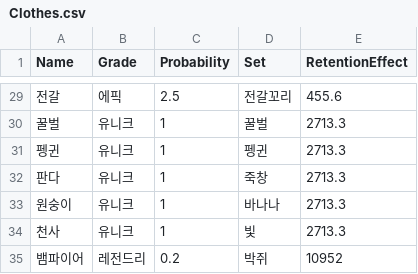
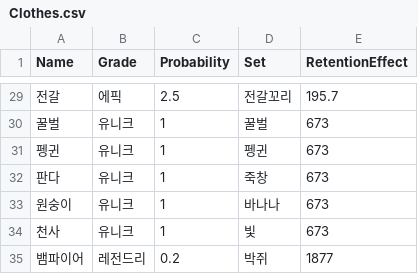
Before and after one commit to cccccdh/Growing-a-Cactus, a CSV file: Growing-a-Cactus/Assets/CSV/Clothes.csv, drawn as a sheet; only a part is shown, gaps mark what is left out; the diff covers the shown part only.

```diff
--- a/Growing-a-Cactus/Assets/CSV/Clothes.csv
+++ b/Growing-a-Cactus/Assets/CSV/Clothes.csv
@@ -29,7 +29,7 @@
-전갈,에픽,2.5,전갈꼬리,455.6
-꿀벌,유니크,1,꿀벌,2713.3
-펭귄,유니크,1,펭귄,2713.3
-판다,유니크,1,죽창,2713.3
-원숭이,유니크,1,바나나,2713.3
-천사,유니크,1,빛,2713.3
-뱀파이어,레전드리,0.2,박쥐,10952
+전갈,에픽,2.5,전갈꼬리,195.7
+꿀벌,유니크,1,꿀벌,673
+펭귄,유니크,1,펭귄,673
+판다,유니크,1,죽창,673
+원숭이,유니크,1,바나나,673
+천사,유니크,1,빛,673
+뱀파이어,레전드리,0.2,박쥐,1877
```
Also changed, not shown: 27 edited cells elsewhere in this file, Growing-a-Cactus/Assets/CSV/Pet.csv, Growing-a-Cactus/Assets/CSV/Quest.csv, 2 other files.
